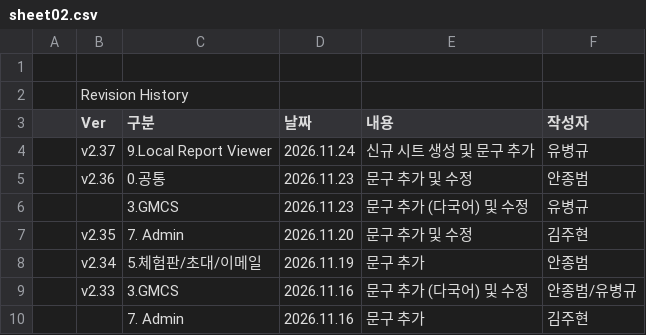
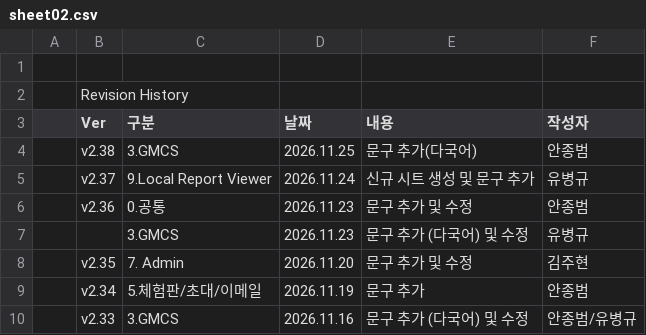
Before and after one commit to PJ-CRC/CURECA_UX, a CSV file: teams/stagora/guides/glossary/language-set/sheet02.csv, drawn as a sheet; only a part is shown; the shorter side is filled out with more unchanged rows; the diff names each change by its address in the sheet, - before the commit and + after, or states it on an @@ line.

```diff
--- a/teams/stagora/guides/glossary/language-set/sheet02.csv
+++ b/teams/stagora/guides/glossary/language-set/sheet02.csv
+row 4:  | v2.38 | 3.GMCS | 2026.11.25 | 문구 추가(다국어) | 안종범
```
Also changed, not shown: teams/stagora/guides/glossary/language-set/sheet01.csv, 11 other files.
